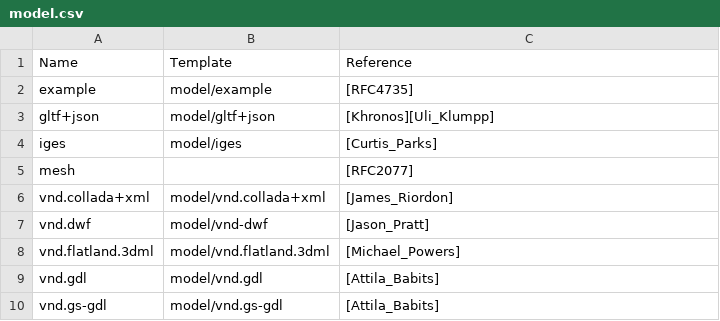
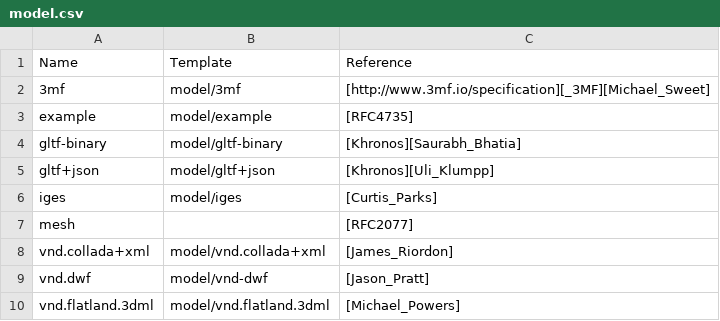
Before and after one commit to nbeaver/mimetype-menagerie, a CSV file: iana/model.csv, drawn as a sheet; only a part is shown; the shorter side is filled out with more unchanged rows; the diff names each change by its address in the sheet, - before the commit and + after, or states it on an @@ line.

```diff
--- a/iana/model.csv
+++ b/iana/model.csv
+row 2: 3mf | model/3mf | [http://www.3mf.io/specification][_3MF][Michael_Sweet]
+row 4: gltf-binary | model/gltf-binary | [Khronos][Saurabh_Bhatia]
```
Also changed, not shown: iana/application.csv, iana/audio.csv, 5 other files.
